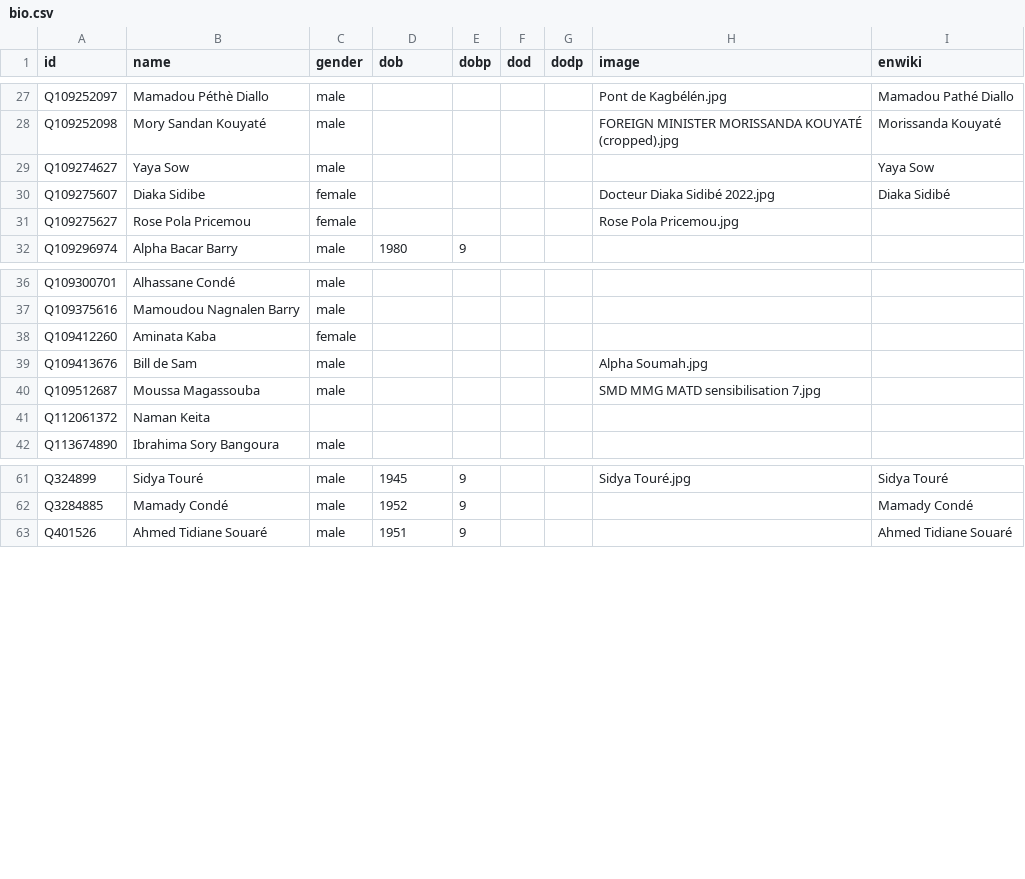
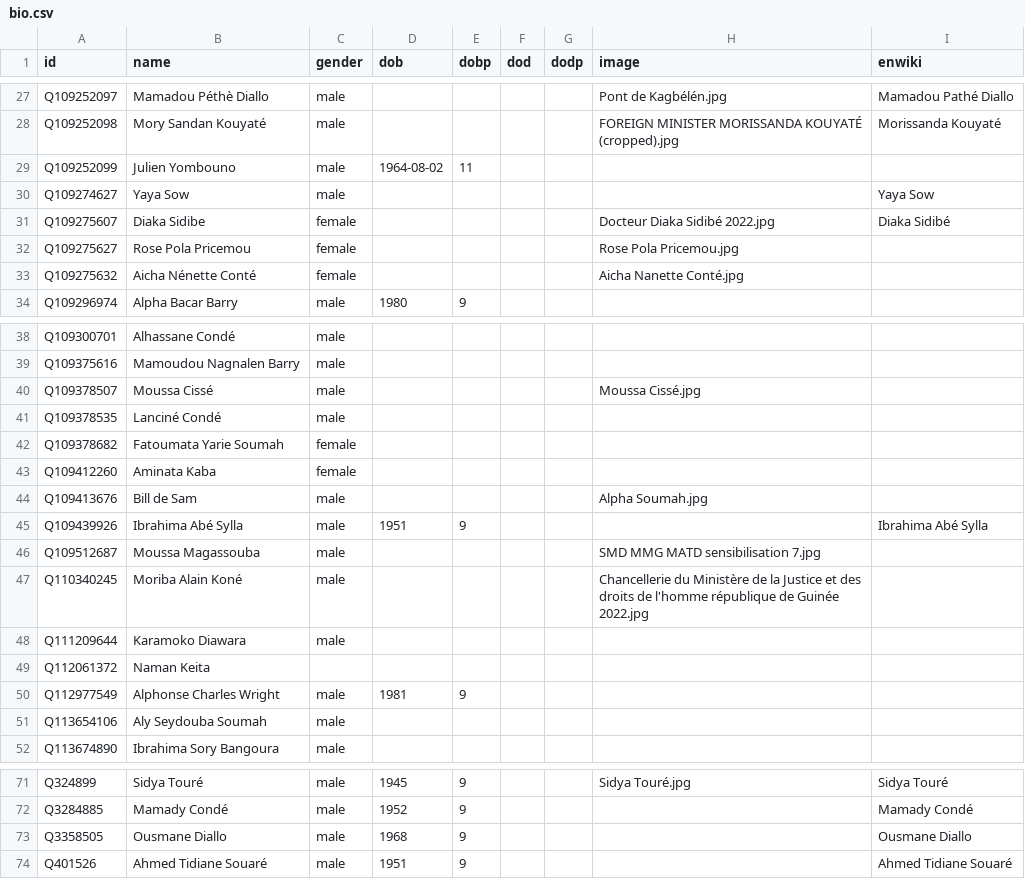
Before and after one commit to every-politician-scrapers/guinea, a CSV file: html/bio.csv, drawn as a sheet; only a part is shown, gaps mark what is left out; the diff covers the shown part only; the diff names each change by its address in the sheet, - before the commit and + after, or states it on an @@ line.

```diff
--- a/html/bio.csv
+++ b/html/bio.csv
+row 29: Q109252099 | Julien Yombouno | male | 1964-08-02 | 11
+row 33: Q109275632 | Aicha Nénette Conté | female |  |  |  |  | Aicha Nanette Conté.jpg
+row 40: Q109378507 | Moussa Cissé | male |  |  |  |  | Moussa Cissé.jpg
+row 41: Q109378535 | Lanciné Condé | male
+row 42: Q109378682 | Fatoumata Yarie Soumah | female
+row 45: Q109439926 | Ibrahima Abé Sylla | male | 1951 | 9 |  |  |  | Ibrahima Abé Sylla
+row 47: Q110340245 | Moriba Alain Koné | male |  |  |  |  | Chancellerie du Ministère de la Justice et des droits de l'homme république de Guinée 2022.jpg
+row 48: Q111209644 | Karamoko Diawara | male
+row 50: Q112977549 | Alphonse Charles Wright | male | 1981 | 9
+row 51: Q113654106 | Aly Seydouba Soumah | male
+row 73: Q3358505 | Ousmane Diallo | male | 1968 | 9 |  |  |  | Ousmane Diallo
```
Also changed, not shown: 1 added row elsewhere in this file, html/current.csv, html/holders21.csv, 6 other files.
